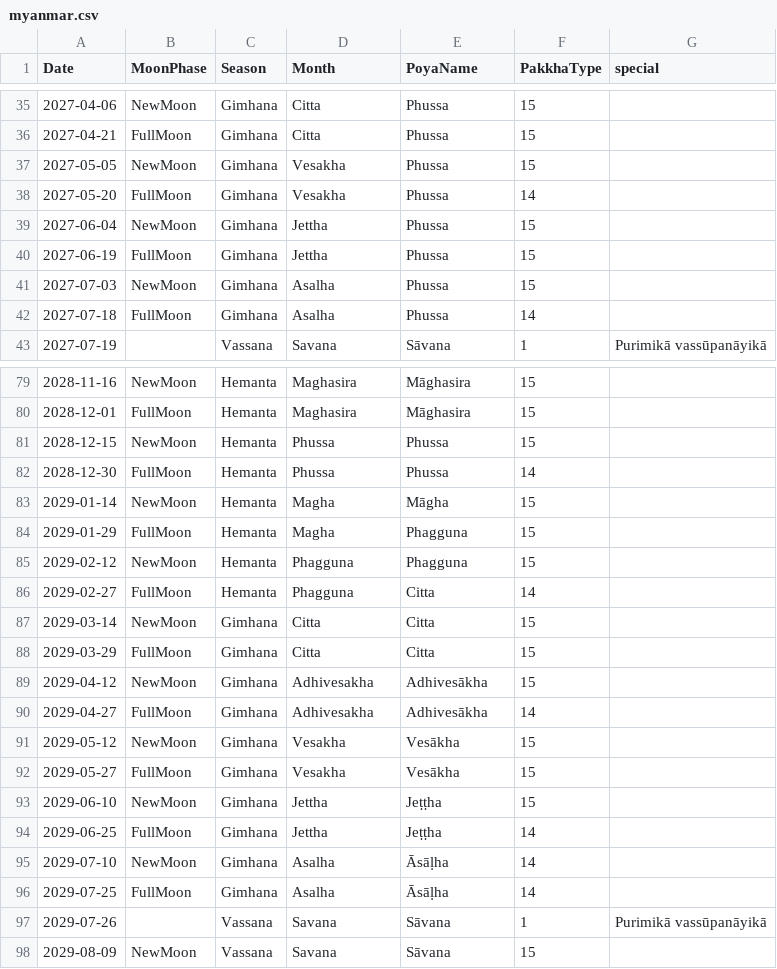
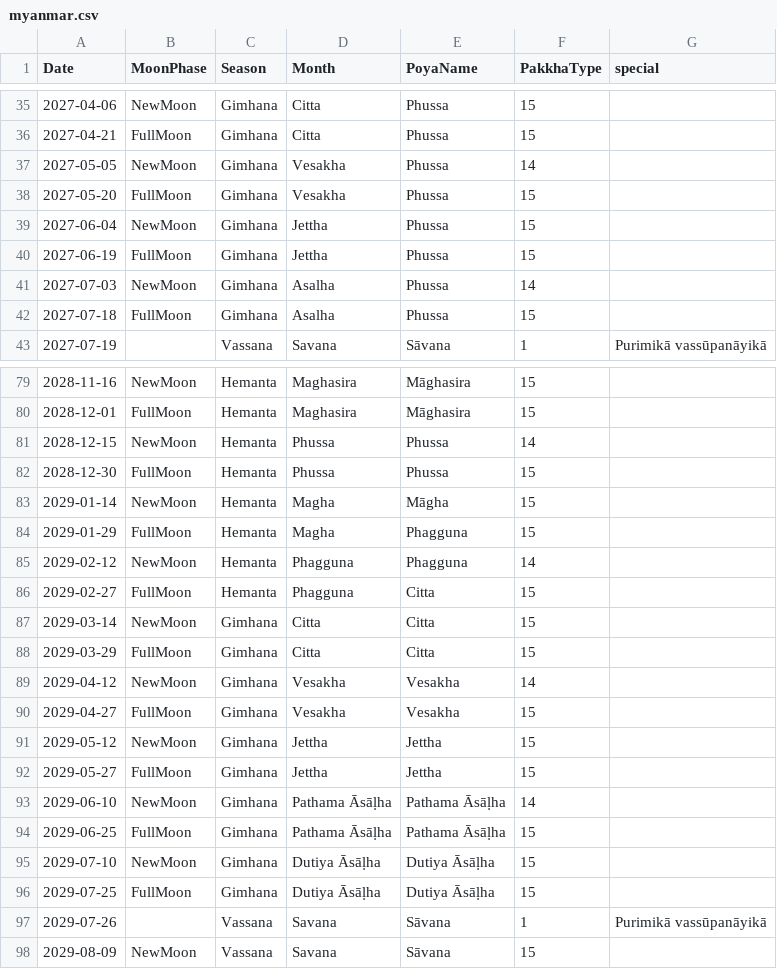
Before and after one commit to bksubhuti/buddhist_sun, a CSV file: assets/calendars/myanmar.csv, drawn as a sheet; only a part is shown, gaps mark what is left out; the diff covers the shown part only.

```diff
--- a/assets/calendars/myanmar.csv
+++ b/assets/calendars/myanmar.csv
@@ -36,8 +36,8 @@ Date,MoonPhase,Season,Month,PoyaName,PakkhaType,special
 2027-04-21,FullMoon,Gimhana,Citta,Phussa,15,
-2027-05-05,NewMoon,Gimhana,Vesakha,Phussa,15,
-2027-05-20,FullMoon,Gimhana,Vesakha,Phussa,14,
+2027-05-05,NewMoon,Gimhana,Vesakha,Phussa,14,
+2027-05-20,FullMoon,Gimhana,Vesakha,Phussa,15,
 2027-06-04,NewMoon,Gimhana,Jettha,Phussa,15,
 2027-06-19,FullMoon,Gimhana,Jettha,Phussa,15,
-2027-07-03,NewMoon,Gimhana,Asalha,Phussa,15,
-2027-07-18,FullMoon,Gimhana,Asalha,Phussa,14,
+2027-07-03,NewMoon,Gimhana,Asalha,Phussa,14,
+2027-07-18,FullMoon,Gimhana,Asalha,Phussa,15,
 2027-07-19,,Vassana,Savana,Sāvana,1,Purimikā vassūpanāyikā
@@ -80,18 +80,18 @@ Date,MoonPhase,Season,Month,PoyaName,PakkhaType,special
 2028-12-01,FullMoon,Hemanta,Maghasira,Māghasira,15,
-2028-12-15,NewMoon,Hemanta,Phussa,Phussa,15,
-2028-12-30,FullMoon,Hemanta,Phussa,Phussa,14,
+2028-12-15,NewMoon,Hemanta,Phussa,Phussa,14,
+2028-12-30,FullMoon,Hemanta,Phussa,Phussa,15,
 2029-01-14,NewMoon,Hemanta,Magha,Māgha,15,
 2029-01-29,FullMoon,Hemanta,Magha,Phagguna,15,
-2029-02-12,NewMoon,Hemanta,Phagguna,Phagguna,15,
-2029-02-27,FullMoon,Hemanta,Phagguna,Citta,14,
+2029-02-12,NewMoon,Hemanta,Phagguna,Phagguna,14,
+2029-02-27,FullMoon,Hemanta,Phagguna,Citta,15,
 2029-03-14,NewMoon,Gimhana,Citta,Citta,15,
 2029-03-29,FullMoon,Gimhana,Citta,Citta,15,
-2029-04-12,NewMoon,Gimhana,Adhivesakha,Adhivesākha,15,
-2029-04-27,FullMoon,Gimhana,Adhivesakha,Adhivesākha,14,
-2029-05-12,NewMoon,Gimhana,Vesakha,Vesākha,15,
-2029-05-27,FullMoon,Gimhana,Vesakha,Vesākha,15,
-2029-06-10,NewMoon,Gimhana,Jettha,Jeṭṭha,15,
-2029-06-25,FullMoon,Gimhana,Jettha,Jeṭṭha,14,
-2029-07-10,NewMoon,Gimhana,Asalha,Āsāḷha,14,
-2029-07-25,FullMoon,Gimhana,Asalha,Āsāḷha,14,
+2029-04-12,NewMoon,Gimhana,Vesakha,Vesakha,14,
+2029-04-27,FullMoon,Gimhana,Vesakha,Vesakha,15,
+2029-05-12,NewMoon,Gimhana,Jettha,Jettha,15,
+2029-05-27,FullMoon,Gimhana,Jettha,Jettha,15,
+2029-06-10,NewMoon,Gimhana,Pathama Āsāḷha,Pathama Āsāḷha,14,
+2029-06-25,FullMoon,Gimhana,Pathama Āsāḷha,Pathama Āsāḷha,15,
+2029-07-10,NewMoon,Gimhana,Dutiya Āsāḷha,Dutiya Āsāḷha,15,
+2029-07-25,FullMoon,Gimhana,Dutiya Āsāḷha,Dutiya Āsāḷha,15,
 2029-07-26,,Vassana,Savana,Sāvana,1,Purimikā vassūpanāyikā
```
Also changed, not shown: 99 edited cells elsewhere in this file, 12 other files.
